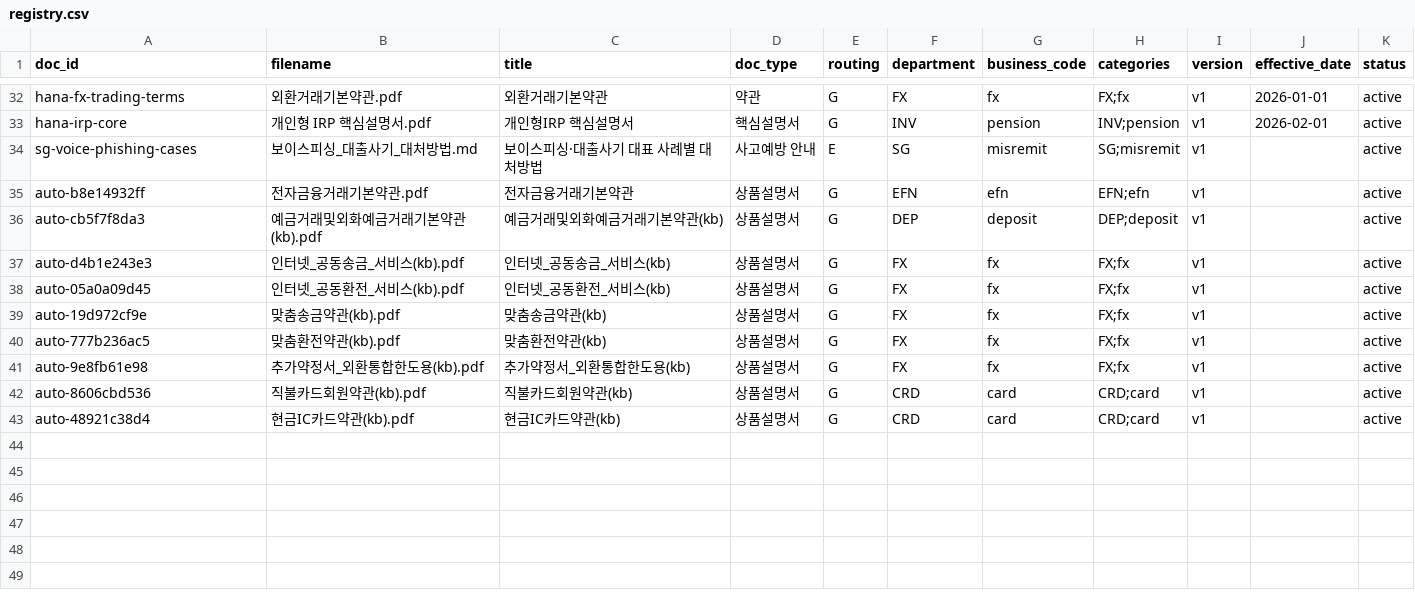
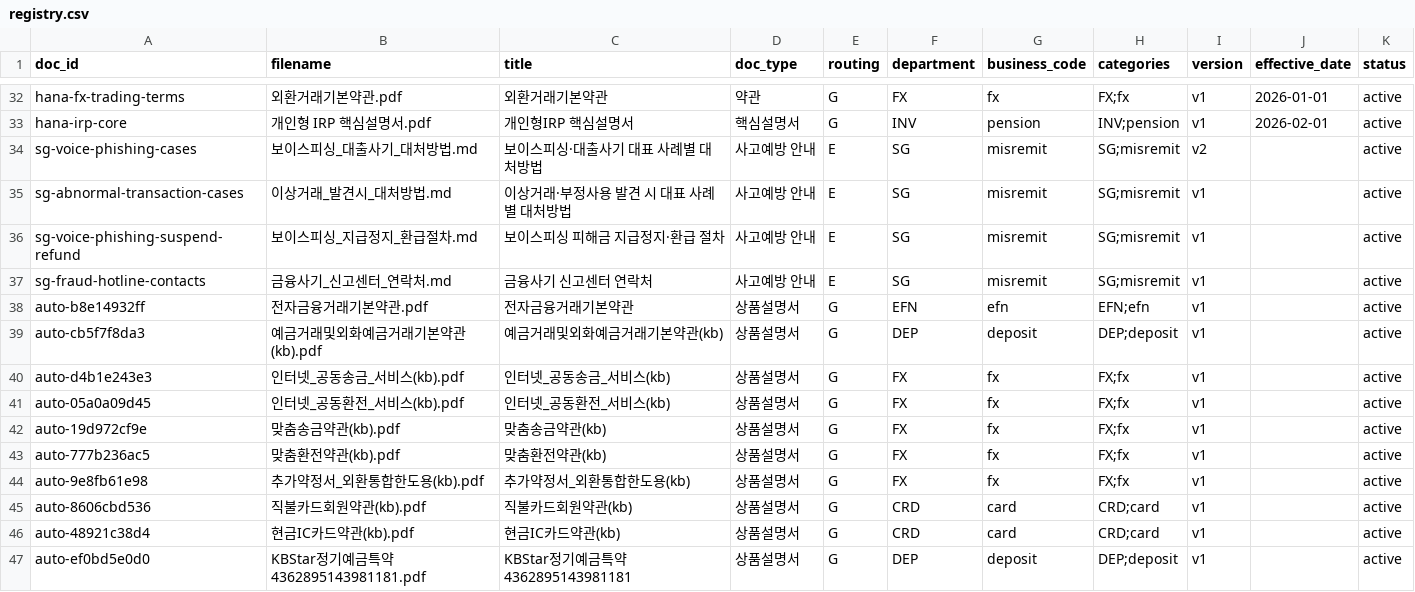
Before and after one commit to bluealmond33-debug/kda4-k7-product, a CSV file: database/rag/registry.csv, drawn as a sheet; only a part is shown, gaps mark what is left out.

Commit message:
feat(rag): SG 사고예방 마크다운 3건 + KBStar 정기예금특약 청킹 추가
이상거래_발견시_대처방법(11청크), 보이스피싱_지급정지_환급절차(4청크),
금융사기_신고센터_연락처(2청크) — SG/misremit/E, 사고예방 안내 마크다운 소스.
KBStar정기예금특약(kb).pdf(14청크) — DEP/deposit/G.
sg-voice-phishing-cases는 v1→v2로 보강분 2청크 추가.
PDF 원본은 git에 올리지 않음(기본 정책).

```diff
--- a/database/rag/registry.csv
+++ b/database/rag/registry.csv
@@ -33,3 +33,6 @@ hana-fx-trading-terms,외환거래기본약관.pdf,외환거래기본약관,약
 hana-irp-core,개인형 IRP 핵심설명서.pdf,개인형IRP 핵심설명서,핵심설명서,G,INV,pension,INV;pension,v1,2026-02-01,active
-sg-voice-phishing-cases,보이스피싱_대출사기_대처방법.md,보이스피싱·대출사기 대표 사례별 대처방법,사고예방 안내,E,SG,misremit,SG;misremit,v1,,active
+sg-voice-phishing-cases,보이스피싱_대출사기_대처방법.md,보이스피싱·대출사기 대표 사례별 대처방법,사고예방 안내,E,SG,misremit,SG;misremit,v2,,active
+sg-abnormal-transaction-cases,이상거래_발견시_대처방법.md,이상거래·부정사용 발견 시 대표 사례별 대처방법,사고예방 안내,E,SG,misremit,SG;misremit,v1,,active
+sg-voice-phishing-suspend-refund,보이스피싱_지급정지_환급절차.md,보이스피싱 피해금 지급정지·환급 절차,사고예방 안내,E,SG,misremit,SG;misremit,v1,,active
+sg-fraud-hotline-contacts,금융사기_신고센터_연락처.md,금융사기 신고센터 연락처,사고예방 안내,E,SG,misremit,SG;misremit,v1,,active
 auto-b8e14932ff,전자금융거래기본약관.pdf,전자금융거래기본약관,상품설명서,G,EFN,efn,EFN;efn,v1,,active
@@ -43 +46,2 @@ auto-8606cbd536,직불카드회원약관(kb).pdf,직불카드회원약관(kb),
 auto-48921c38d4,현금IC카드약관(kb).pdf,현금IC카드약관(kb),상품설명서,G,CRD,card,CRD;card,v1,,active
+auto-ef0bd5e0d0,KBStar정기예금특약4362895143981181.pdf,KBStar정기예금특약4362895143981181,상품설명서,G,DEP,deposit,DEP;deposit,v1,,active
```
Also changed, not shown: 1 other file.
